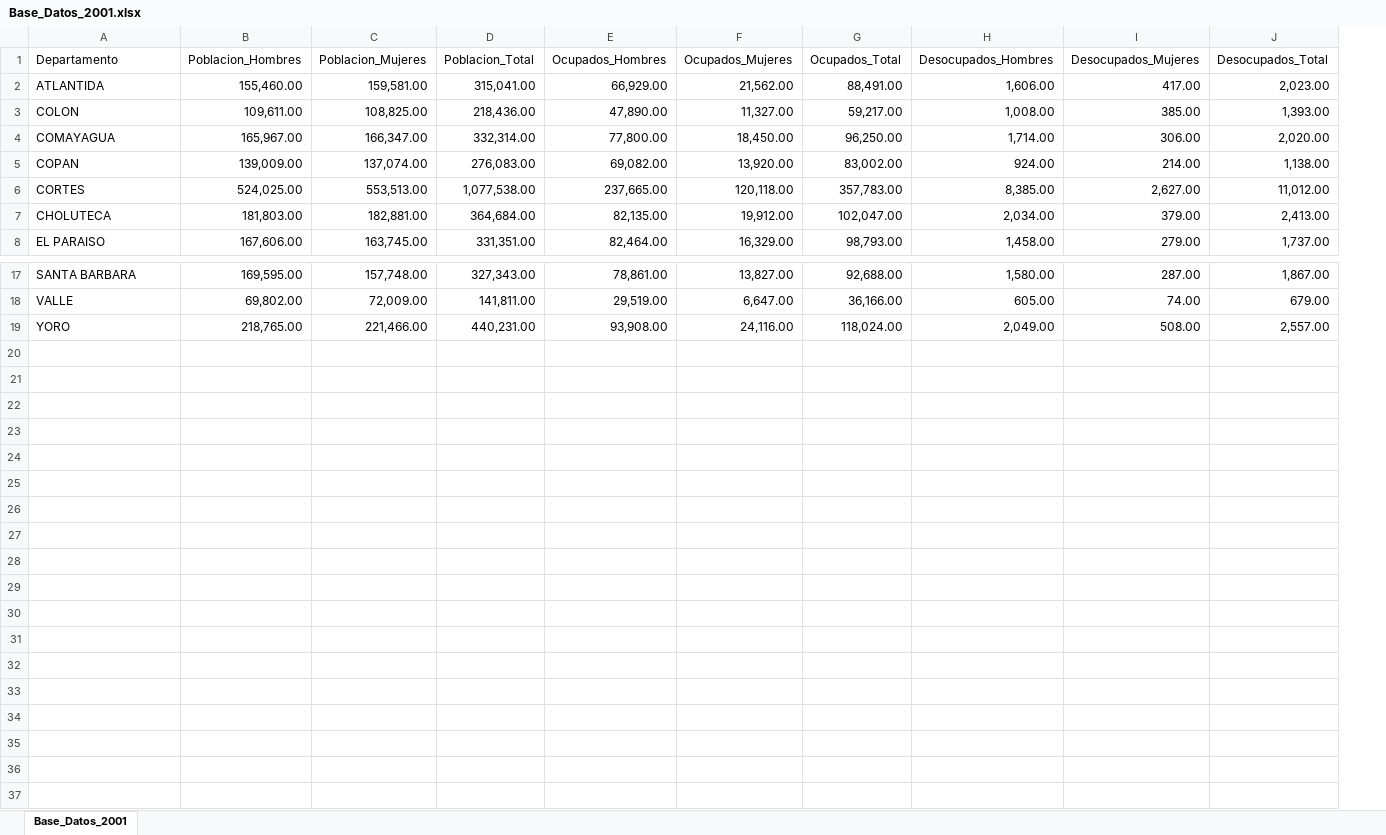
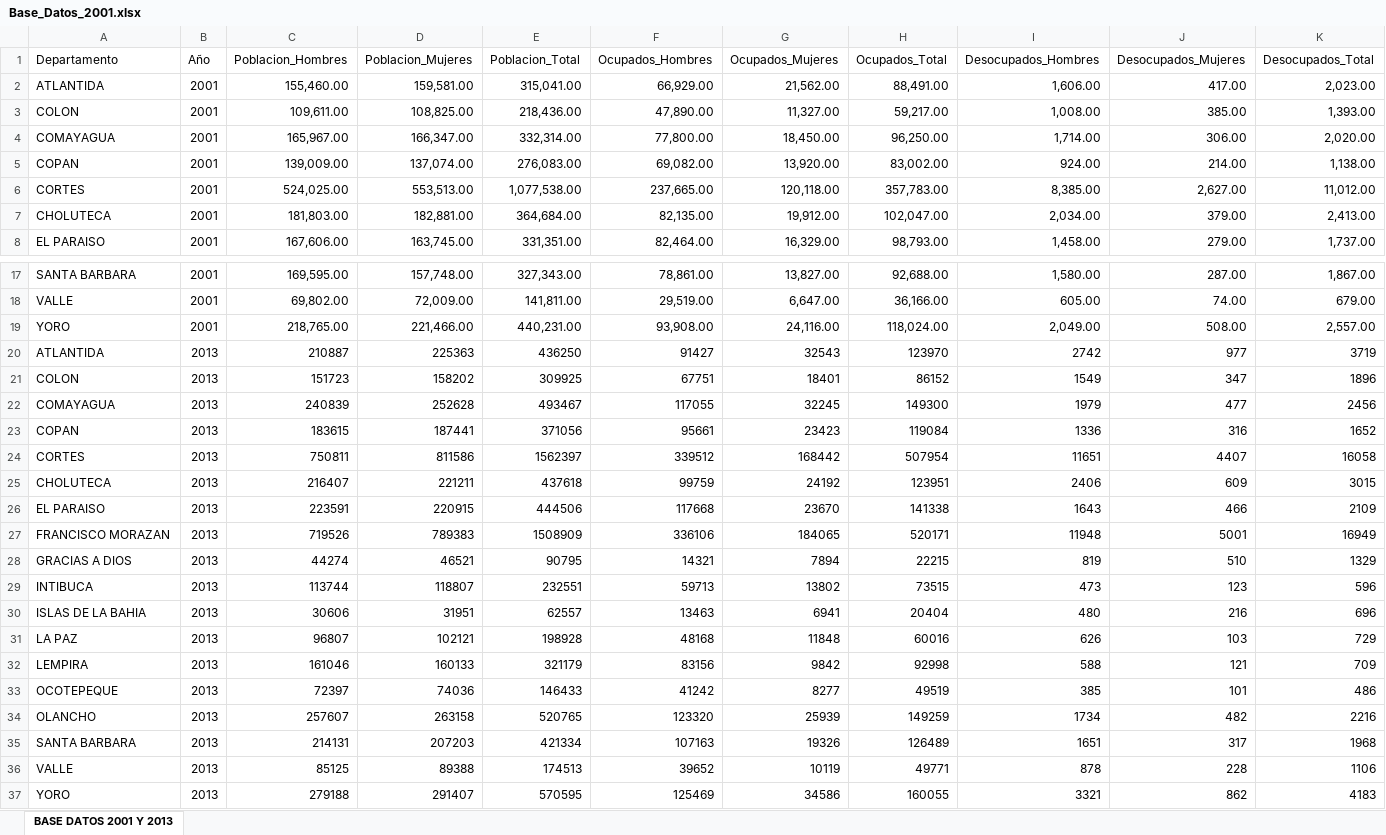
Before and after one commit to Jinestroz/Proyecto_investigacion_semiario, an Excel workbook: Base de datos Python/Base datos Arreglada/Base_Datos_2001.xlsx, sheet BASE DATOS 2001 Y 2013, drawn as a sheet; only a part is shown, gaps mark what is left out; values as stored, in another font and other column widths than the file's, no borders; rows hold the shown columns only; the diff names each change by its address in the sheet, - before the commit and + after, or states it on an @@ line.

Commit message:
Calculos Modelo AR1
Desarrollo del Modelo AR1 en Excel y Python

```diff
--- a/Base de datos Python/Base datos Arreglada/Base_Datos_2001.xlsx (sheet BASE DATOS 2001 Y 2013)
+++ b/Base de datos Python/Base datos Arreglada/Base_Datos_2001.xlsx (sheet BASE DATOS 2001 Y 2013)
-sheet tab: Base_Datos_2001
+sheet tab: BASE DATOS 2001 Y 2013
+column B (Año), rows 2-8: all 2001; rows 17-19: all 2001
+row 20: ATLANTIDA | 2013 | 210887 | 225363 | 436250 | 91427 | 32543 | 123970 | 2742 | 977 | 3719
+row 21: COLON | 2013 | 151723 | 158202 | 309925 | 67751 | 18401 | 86152 | 1549 | 347 | 1896
+row 22: COMAYAGUA | 2013 | 240839 | 252628 | 493467 | 117055 | 32245 | 149300 | 1979 | 477 | 2456
+row 23: COPAN | 2013 | 183615 | 187441 | 371056 | 95661 | 23423 | 119084 | 1336 | 316 | 1652
+row 24: CORTES | 2013 | 750811 | 811586 | 1562397 | 339512 | 168442 | 507954 | 11651 | 4407 | 16058
+row 25: CHOLUTECA | 2013 | 216407 | 221211 | 437618 | 99759 | 24192 | 123951 | 2406 | 609 | 3015
+row 26: EL PARAISO | 2013 | 223591 | 220915 | 444506 | 117668 | 23670 | 141338 | 1643 | 466 | 2109
+row 27: FRANCISCO MORAZAN | 2013 | 719526 | 789383 | 1508909 | 336106 | 184065 | 520171 | 11948 | 5001 | 16949
+row 28: GRACIAS A DIOS | 2013 | 44274 | 46521 | 90795 | 14321 | 7894 | 22215 | 819 | 510 | 1329
+row 29: INTIBUCA | 2013 | 113744 | 118807 | 232551 | 59713 | 13802 | 73515 | 473 | 123 | 596
+row 30: ISLAS DE LA BAHIA | 2013 | 30606 | 31951 | 62557 | 13463 | 6941 | 20404 | 480 | 216 | 696
+row 31: LA PAZ | 2013 | 96807 | 102121 | 198928 | 48168 | 11848 | 60016 | 626 | 103 | 729
+row 32: LEMPIRA | 2013 | 161046 | 160133 | 321179 | 83156 | 9842 | 92998 | 588 | 121 | 709
+row 33: OCOTEPEQUE | 2013 | 72397 | 74036 | 146433 | 41242 | 8277 | 49519 | 385 | 101 | 486
+row 34: OLANCHO | 2013 | 257607 | 263158 | 520765 | 123320 | 25939 | 149259 | 1734 | 482 | 2216
+row 35: SANTA BARBARA | 2013 | 214131 | 207203 | 421334 | 107163 | 19326 | 126489 | 1651 | 317 | 1968
+row 36: VALLE | 2013 | 85125 | 89388 | 174513 | 39652 | 10119 | 49771 | 878 | 228 | 1106
+row 37: YORO | 2013 | 279188 | 291407 | 570595 | 125469 | 34586 | 160055 | 3321 | 862 | 4183
```
Also changed, not shown: Base de datos Python/base_datos_empleo.xlsx.
